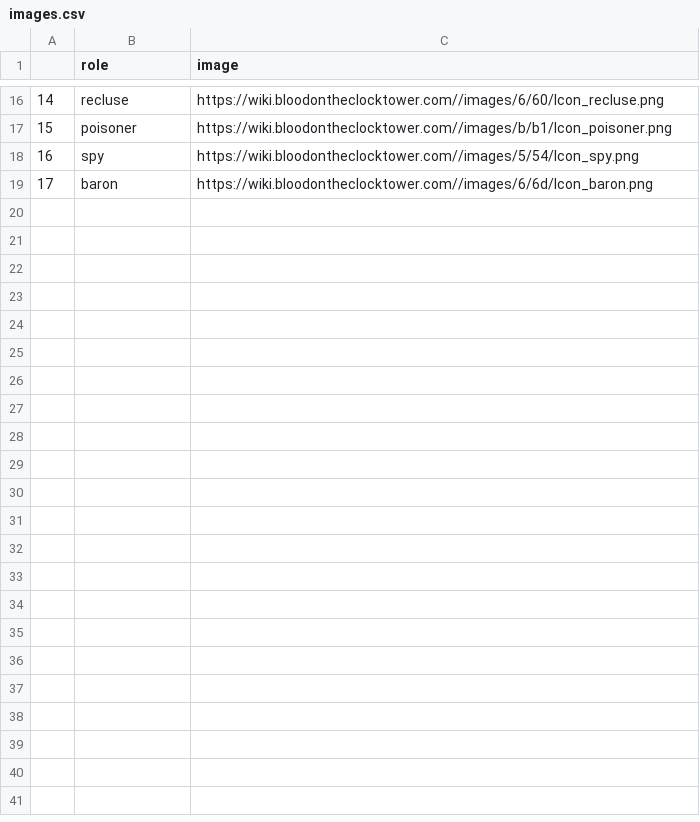
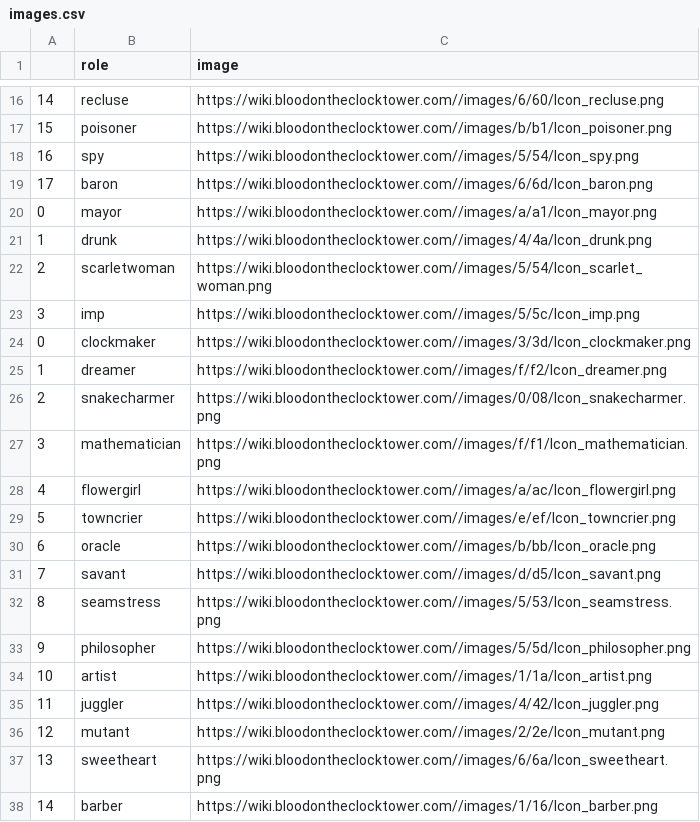
Before and after one commit to nolonunez/botc-spanish, a CSV file: images.csv, drawn as a sheet; only a part is shown, gaps mark what is left out; the diff covers the shown part only.

Commit message:
new images2

```diff
--- a/images.csv
+++ b/images.csv
@@ -19 +19,20 @@
 17,baron,https://wiki.bloodontheclocktower.com//images/6/6d/Icon_baron.png
+0,mayor,https://wiki.bloodontheclocktower.com//images/a/a1/Icon_mayor.png
+1,drunk,https://wiki.bloodontheclocktower.com//images/4/4a/Icon_drunk.png
+2,scarletwoman,https://wiki.bloodontheclocktower.com//images/5/54/Icon_scarlet_woman.png
+3,imp,https://wiki.bloodontheclocktower.com//images/5/5c/Icon_imp.png
+0,clockmaker,https://wiki.bloodontheclocktower.com//images/3/3d/Icon_clockmaker.png
+1,dreamer,https://wiki.bloodontheclocktower.com//images/f/f2/Icon_dreamer.png
+2,snakecharmer,https://wiki.bloodontheclocktower.com//images/0/08/Icon_snakecharmer.png
+3,mathematician,https://wiki.bloodontheclocktower.com//images/f/f1/Icon_mathematician.png
+4,flowergirl,https://wiki.bloodontheclocktower.com//images/a/ac/Icon_flowergirl.png
+5,towncrier,https://wiki.bloodontheclocktower.com//images/e/ef/Icon_towncrier.png
+6,oracle,https://wiki.bloodontheclocktower.com//images/b/bb/Icon_oracle.png
+7,savant,https://wiki.bloodontheclocktower.com//images/d/d5/Icon_savant.png
+8,seamstress,https://wiki.bloodontheclocktower.com//images/5/53/Icon_seamstress.png
+9,philosopher,https://wiki.bloodontheclocktower.com//images/5/5d/Icon_philosopher.png
+10,artist,https://wiki.bloodontheclocktower.com//images/1/1a/Icon_artist.png
+11,juggler,https://wiki.bloodontheclocktower.com//images/4/42/Icon_juggler.png
+12,mutant,https://wiki.bloodontheclocktower.com//images/2/2e/Icon_mutant.png
+13,sweetheart,https://wiki.bloodontheclocktower.com//images/6/6a/Icon_sweetheart.png
+14,barber,https://wiki.bloodontheclocktower.com//images/1/16/Icon_barber.png
```
Also changed, not shown: 10 added rows elsewhere in this file, 3 other files.
